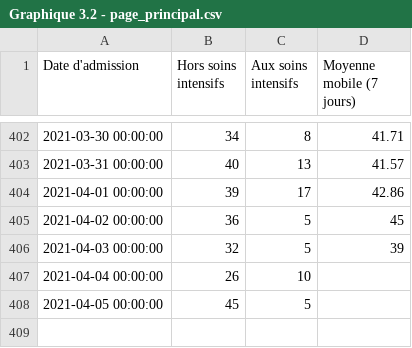
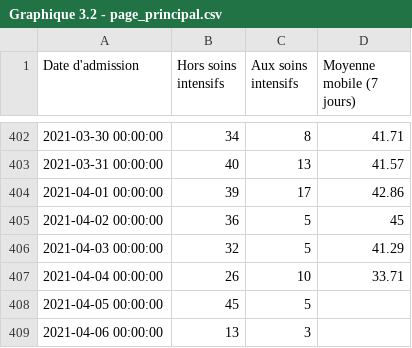
Before and after one commit to dhaine/quovid, a CSV file: R/data/Graphique 3.2 - page_principal.csv, drawn as a sheet; only a part is shown, gaps mark what is left out.

```diff
--- a/R/data/Graphique 3.2 - page_principal.csv
+++ b/R/data/Graphique 3.2 - page_principal.csv
@@ -405,4 +405,5 @@
 "2021-04-02 00:00:00",36,5,45
-"2021-04-03 00:00:00",32,5,39
-"2021-04-04 00:00:00",26,10,
+"2021-04-03 00:00:00",32,5,41.29
+"2021-04-04 00:00:00",26,10,33.71
 "2021-04-05 00:00:00",45,5,
+"2021-04-06 00:00:00",13,3,
```
Also changed, not shown: R/data/Graphique 1.2 - page_principal.csv, R/data/Graphique 1.6 - page age-sexe.csv, 3 other files.
